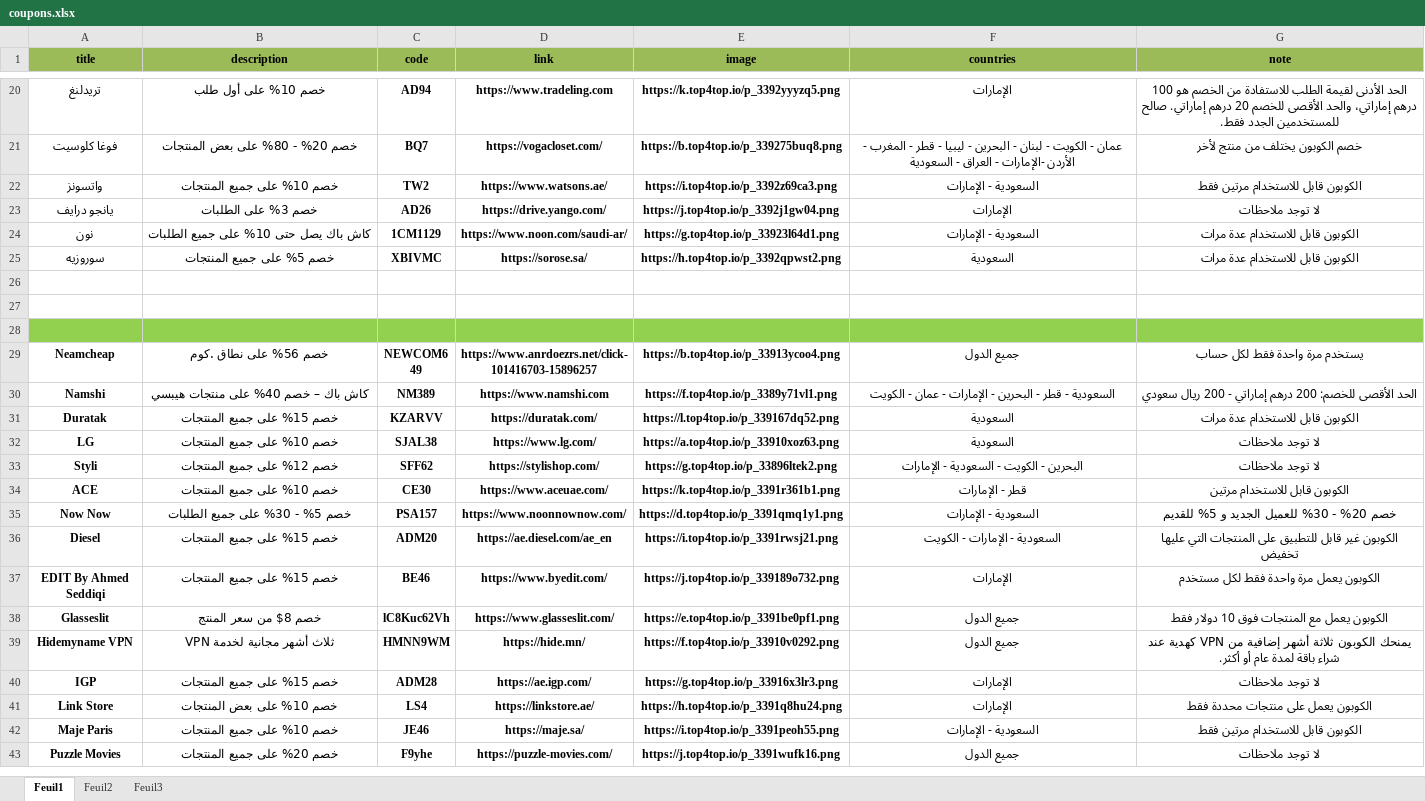
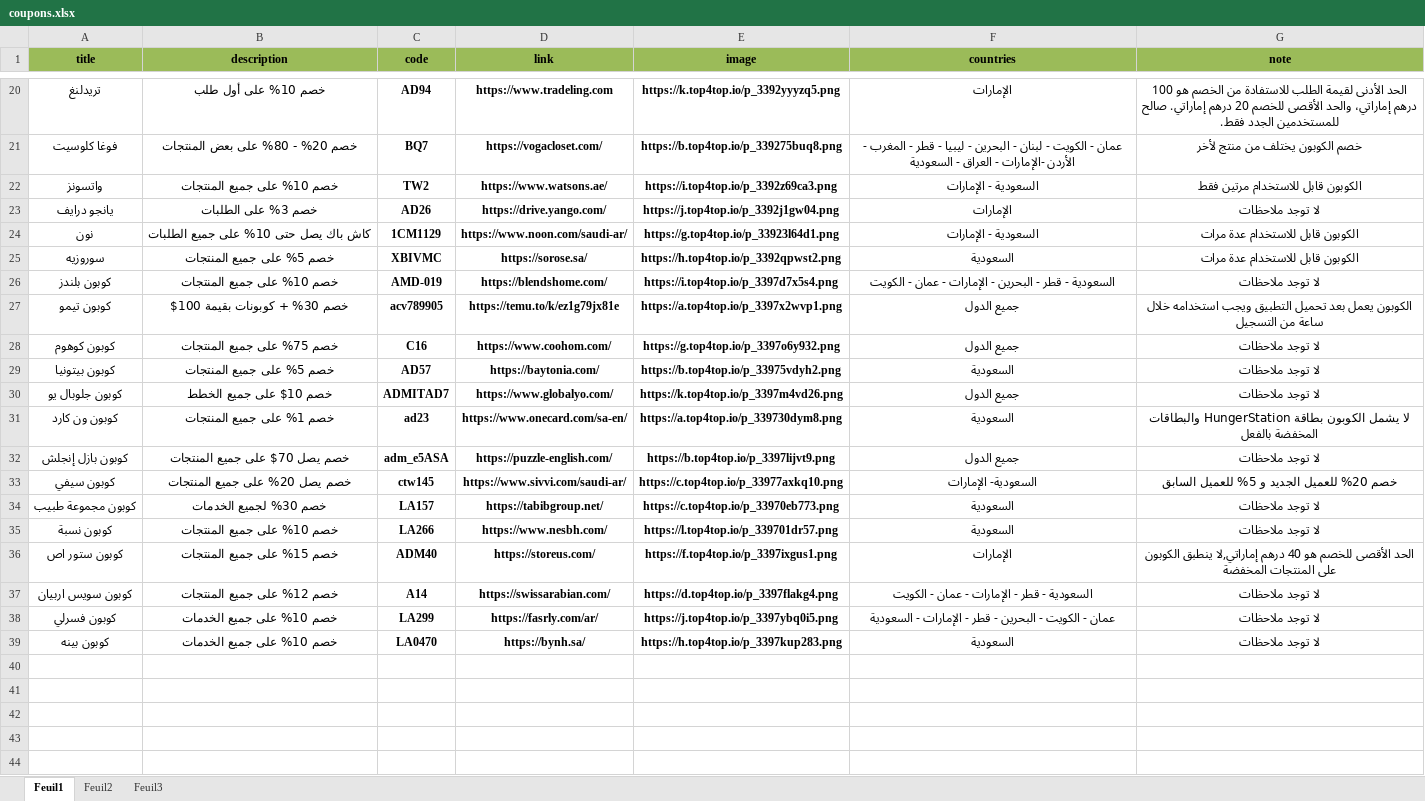
Before and after one commit to elias-zero/telegram-coupon-bot, an Excel workbook: coupons.xlsx, sheet Feuil1, drawn as a sheet; only a part is shown, gaps mark what is left out; the shorter side is filled out with more unchanged rows; values as stored, in another font and other column widths than the file's, no borders; the diff covers the shown part only; the diff names each change by its address in the sheet, - before the commit and + after, or states it on an @@ line.

Commit message:
Add files via upload

```diff
--- a/coupons.xlsx (sheet Feuil1)
+++ b/coupons.xlsx (sheet Feuil1)
+row 26: كوبون بلندز | خصم 10% على جميع المنتجات | AMD-019 | https://blendshome.com/ | https://i.top4top.io/p_3397d7x5s4.png | السعودية - قطر - البحرين - الإمارات - عمان - الكويت | لا توجد ملاحظات
+row 27: كوبون تيمو | خصم 30% + كوبونات بقيمة 100$ | acv789905 | https://temu.to/k/ez1g79jx81e | https://a.top4top.io/p_3397x2wvp1.png | جميع الدول | الكوبون يعمل بعد تحميل التطبيق ويجب استخدامه خلال ساعة من التسجيل
+row 28: كوبون كوهوم | خصم 75% على جميع المنتجات | C16 | https://www.coohom.com/ | https://g.top4top.io/p_3397o6y932.png | جميع الدول | لا توجد ملاحظات
+row 29: كوبون بيتونيا | خصم 5% على جميع المنتجات | AD57 | https://baytonia.com/ | https://b.top4top.io/p_33975vdyh2.png | السعودية | لا توجد ملاحظات
+row 30: كوبون جلوبال يو | خصم 10$ على جميع الخطط | ADMITAD7 | https://www.globalyo.com/ | https://k.top4top.io/p_3397m4vd26.png | جميع الدول | لا توجد ملاحظات
+row 31: كوبون ون كارد | خصم 1% على جميع المنتجات | ad23 | https://www.onecard.com/sa-en/ | https://a.top4top.io/p_339730dym8.png | السعودية | لا يشمل الكوبون بطاقة HungerStation والبطاقات المخفضة بالفعل
+row 32: كوبون بازل إنجلش | خصم يصل 70$ على جميع المنتجات | adm_e5ASA | https://puzzle-english.com/ | https://b.top4top.io/p_3397lijvt9.png | جميع الدول | لا توجد ملاحظات
+row 33: كوبون سيفي | خصم يصل 20% على جميع المنتجات | ctw145 | https://www.sivvi.com/saudi-ar/ | https://c.top4top.io/p_33977axkq10.png | السعودية- الإمارات | خصم 20% للعميل الجديد و 5% للعميل السابق
+row 34: كوبون مجموعة طبيب | خصم 30% لجميع الخدمات | LA157 | https://tabibgroup.net/ | https://c.top4top.io/p_33970eb773.png | السعودية | لا توجد ملاحظات
+row 35: كوبون نسبة | خصم 10% على جميع المنتجات | LA266 | https://www.nesbh.com/ | https://l.top4top.io/p_339701dr57.png | السعودية | لا توجد ملاحظات
+row 36: كوبون ستور اص | خصم 15% على جميع المنتجات | ADM40 | https://storeus.com/ | https://f.top4top.io/p_3397ixgus1.png | الإمارات | الحد الأقصى للخصم هو 40 درهم إماراتي,لا ينطبق الكوبون على المنتجات المخفضة
+row 37: كوبون سويس اربيان | خصم 12% على جميع المنتجات | A14 | https://swissarabian.com/ | https://d.top4top.io/p_3397flakg4.png | السعودية - قطر - الإمارات - عمان - الكويت | لا توجد ملاحظات
+row 38: كوبون فسرلي | خصم 10% على جميع الخدمات | LA299 | https://fasrly.com/ar/ | https://j.top4top.io/p_3397ybq0i5.png | عمان - الكويت - البحرين - قطر - الإمارات - السعودية | لا توجد ملاحظات
+row 39: كوبون بينه | خصم 10% على جميع الخدمات | LA0470 | https://bynh.sa/ | https://h.top4top.io/p_3397kup283.png | السعودية | لا توجد ملاحظات
+row 40: (empty)
+row 41: (empty)
+row 42: (empty)
+row 43: (empty)
+row 44: (empty)
```
Also changed, not shown: 25 added rows elsewhere in this sheet.
